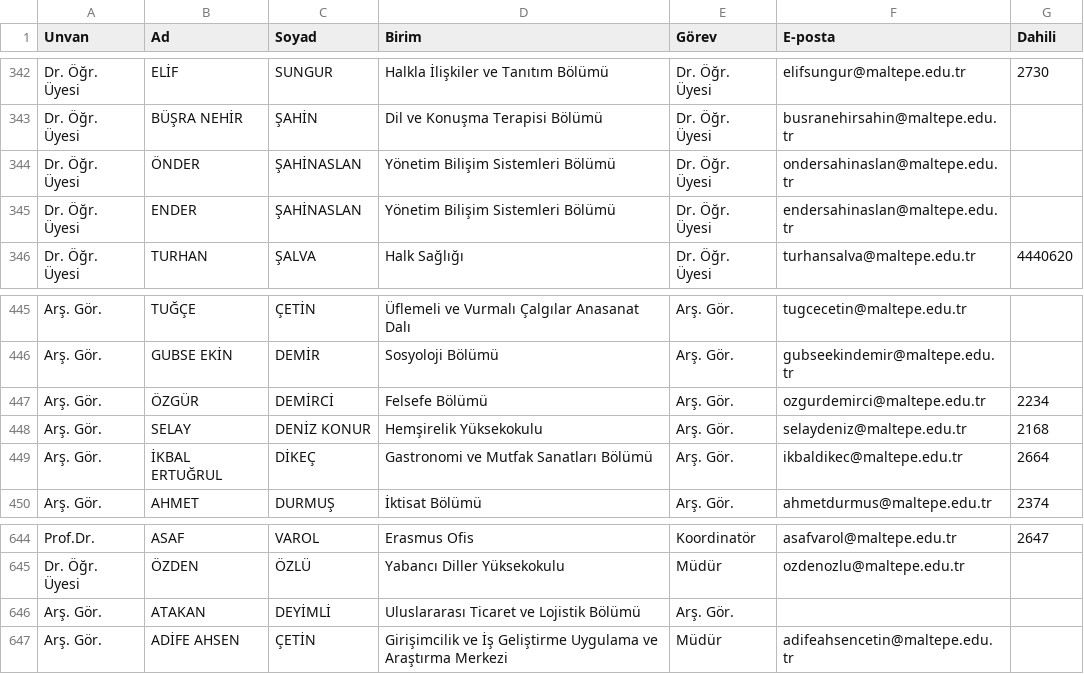
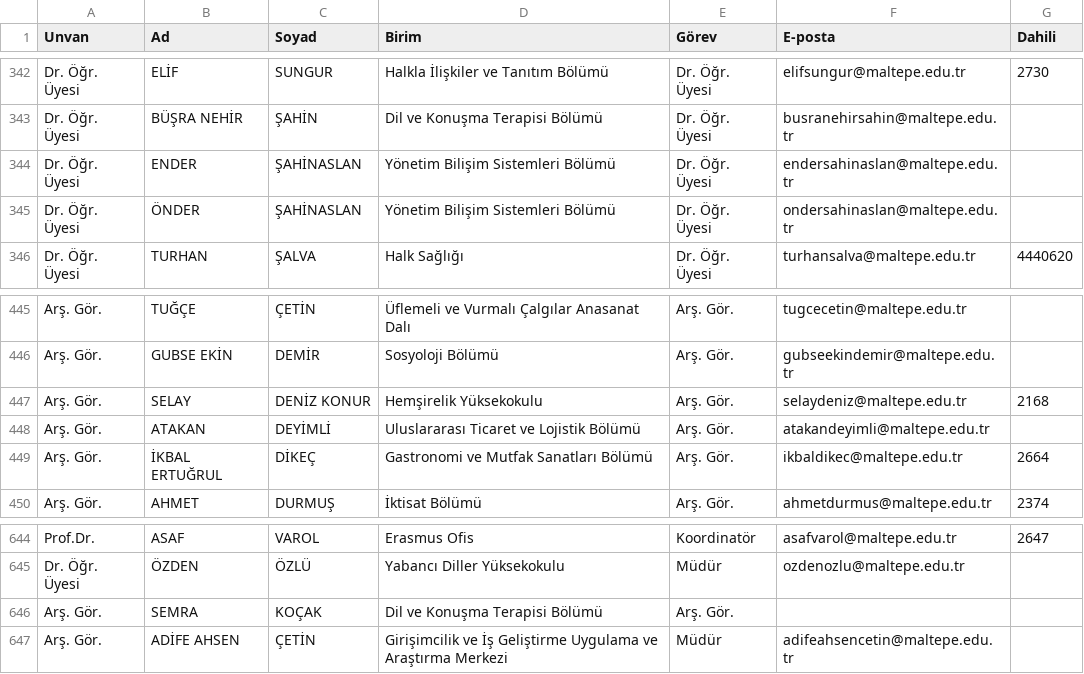
Before and after one commit to erdalyaslica/mau-personel-takip, a CSV file: rehber_durumu.csv, drawn as a sheet; only a part is shown, gaps mark what is left out.

```diff
--- a/rehber_durumu.csv
+++ b/rehber_durumu.csv
@@ -343,4 +343,4 @@ Dr. Öğr. Üyesi,ELİF,SUNGUR,Halkla İlişkiler ve Tanıtım Bölümü,Dr. Ö
 Dr. Öğr. Üyesi,BÜŞRA NEHİR,ŞAHİN,Dil ve Konuşma Terapisi Bölümü,Dr. Öğr. Üyesi,busranehirsahin@maltepe.edu.tr,
+Dr. Öğr. Üyesi,ENDER,ŞAHİNASLAN,Yönetim Bilişim Sistemleri Bölümü,Dr. Öğr. Üyesi,endersahinaslan@maltepe.edu.tr,
 Dr. Öğr. Üyesi,ÖNDER,ŞAHİNASLAN,Yönetim Bilişim Sistemleri Bölümü,Dr. Öğr. Üyesi,ondersahinaslan@maltepe.edu.tr,
-Dr. Öğr. Üyesi,ENDER,ŞAHİNASLAN,Yönetim Bilişim Sistemleri Bölümü,Dr. Öğr. Üyesi,endersahinaslan@maltepe.edu.tr,
 Dr. Öğr. Üyesi,TURHAN,ŞALVA,Halk Sağlığı,Dr. Öğr. Üyesi,turhansalva@maltepe.edu.tr,4440620
@@ -446,4 +446,4 @@ Arş. Gör.,TUĞÇE,ÇETİN,Üflemeli ve Vurmalı Çalgılar Anasanat Dalı,Arş
 Arş. Gör.,GUBSE EKİN,DEMİR,Sosyoloji Bölümü,Arş. Gör.,gubseekindemir@maltepe.edu.tr,
-Arş. Gör.,ÖZGÜR,DEMİRCİ,Felsefe Bölümü,Arş. Gör.,ozgurdemirci@maltepe.edu.tr,2234
 Arş. Gör.,SELAY,DENİZ KONUR,Hemşirelik Yüksekokulu,Arş. Gör.,selaydeniz@maltepe.edu.tr,2168
+Arş. Gör.,ATAKAN,DEYİMLİ,Uluslararası Ticaret ve Lojistik Bölümü,Arş. Gör.,atakandeyimli@maltepe.edu.tr,
 Arş. Gör.,İKBAL ERTUĞRUL,DİKEÇ,Gastronomi ve Mutfak Sanatları Bölümü,Arş. Gör.,ikbaldikec@maltepe.edu.tr,2664
@@ -645,3 +645,3 @@ Prof.Dr.,ASAF,VAROL,Erasmus Ofis,Koordinatör,asafvarol@maltepe.edu.tr,2647
 Dr. Öğr. Üyesi,ÖZDEN,ÖZLÜ,Yabancı Diller Yüksekokulu,Müdür,ozdenozlu@maltepe.edu.tr,
-Arş. Gör.,ATAKAN,DEYİMLİ,Uluslararası Ticaret ve Lojistik Bölümü,Arş. Gör.,,
+Arş. Gör.,SEMRA,KOÇAK,Dil ve Konuşma Terapisi Bölümü,Arş. Gör.,,
 Arş. Gör.,ADİFE AHSEN,ÇETİN,Girişimcilik ve İş Geliştirme Uygulama ve Araştırma Merkezi,Müdür,adifeahsencetin@maltepe.edu.tr,
```
